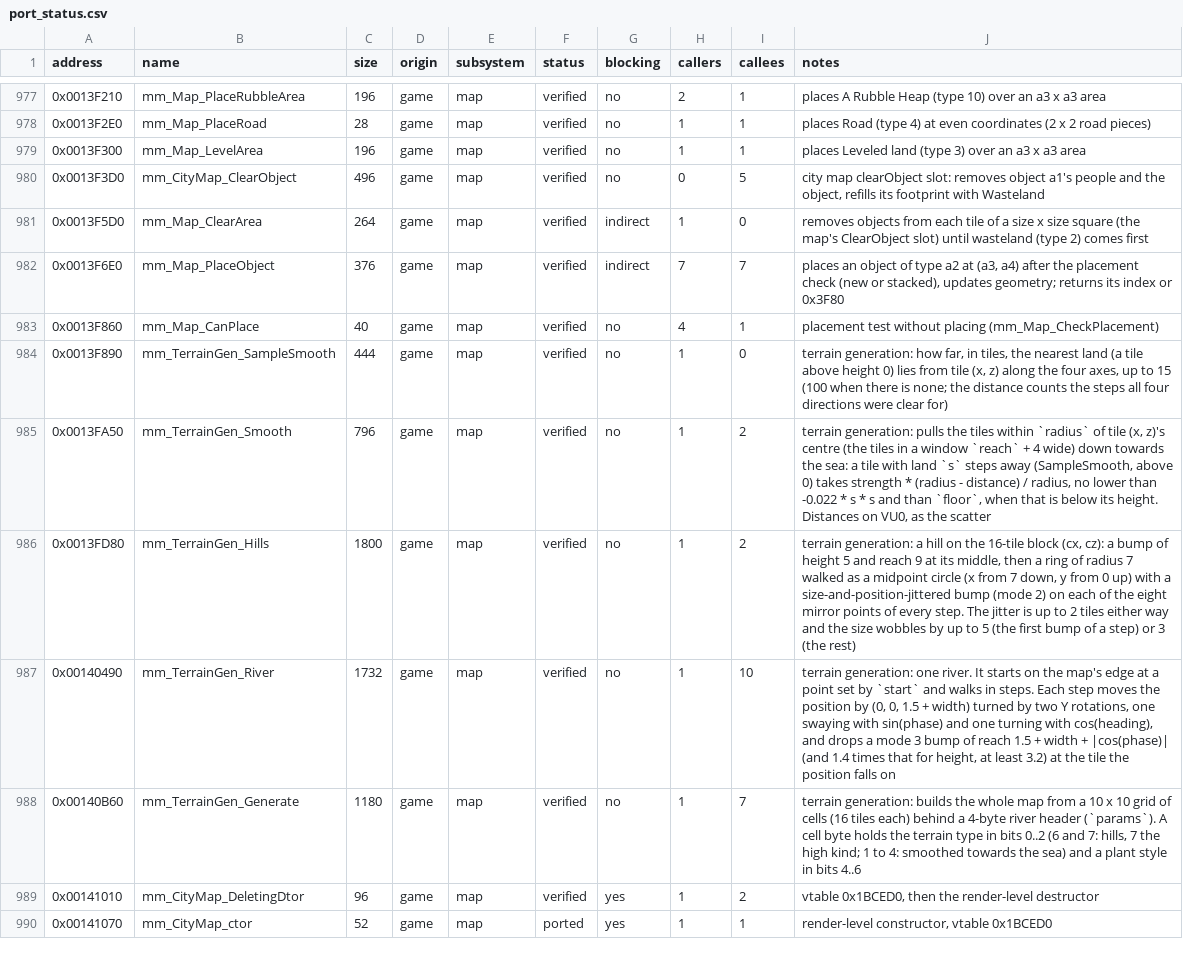
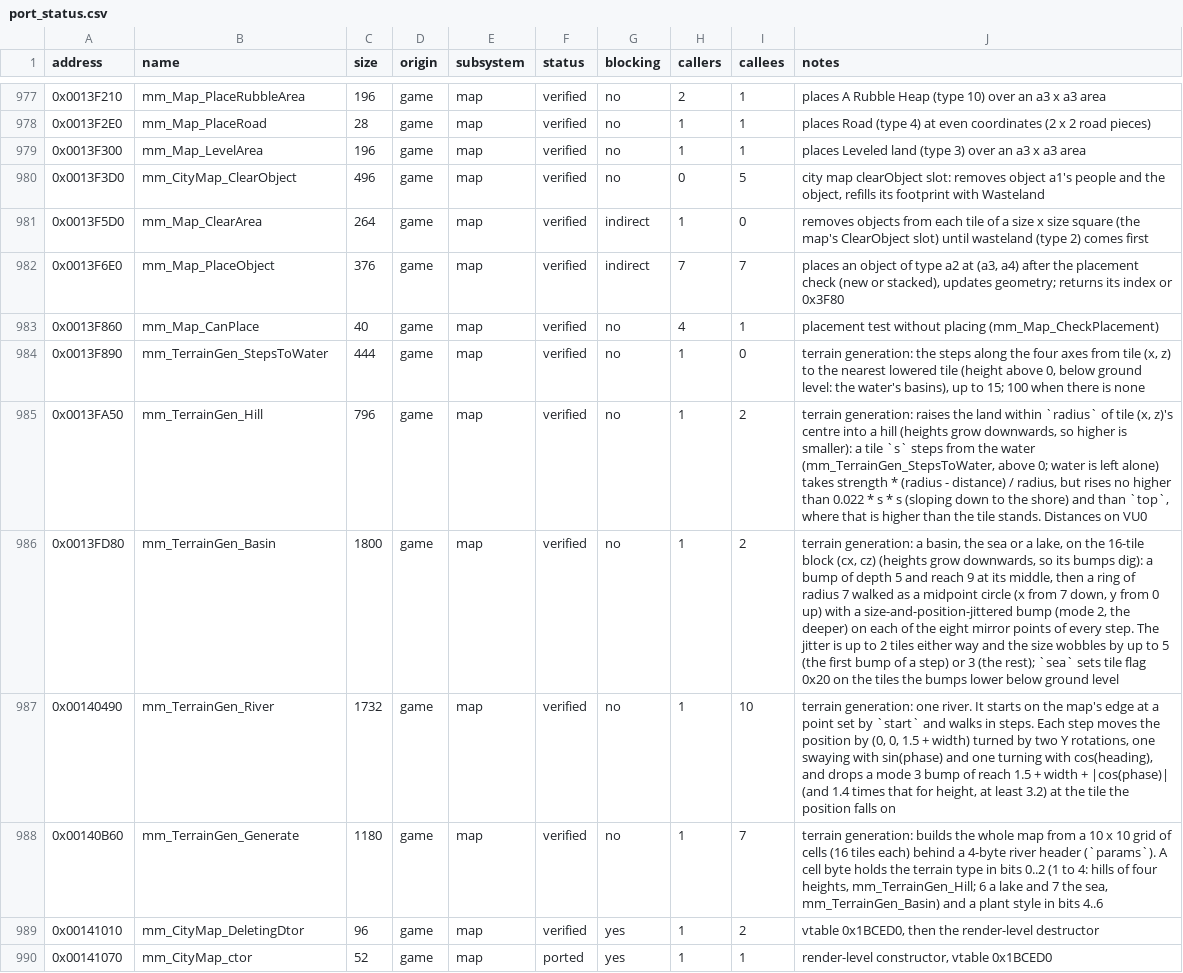
Before and after one commit to koaque/Metropolismania-PC, a CSV file: config/port_status.csv, drawn as a sheet; only a part is shown, gaps mark what is left out; the diff covers the shown part only; the diff names each change by its address in the sheet, - before the commit and + after, or states it on an @@ line.

Commit message:
Heights grow downwards: sea and lake basins, hills, the water's bottom, tile and object flags named
- Heights grow downwards (y points down): 0 is ground level, the water surface is CityScene.waterLevel (0.5),
  basins go down to 3.2 and hills rise to -3.6. The wasteland tick, the player's splash footsteps and wading
  pose, and the ports' 2.5-deep basin all read this way. Several old names and comments had it upside down.
- Terrain from STAGE.BIN: cells 1 to 4 raise hills (TerrainGen_Smooth -> TerrainGen_Hill, kHill* tables),
  6 digs a lake and 7 the sea (TerrainGen_Hills -> TerrainGen_Basin, parameter sea); TerrainGen_SampleSmooth
  -> TerrainGen_StepsToWater. Each stage's cells match its briefing text.
- Tile flag 0x20 is the sea (Map_TileFlag20 -> Map_TileIsSea), 8 leveled ground (Map_TileFlag08 ->
  Map_TileIsLeveled), 0x10 walkable. Object flag 2 is a need partly met (WordsFn_BuildingFlag2 ->
  WordsFn_BuildingNeedPartlyMet), 0x10 lit. Type flag 1 is leveled ground, 2 walkable, 0x10 the port types.
- Layer B is the water's bottom: sand for the sea, rock for lakes, drawn at 0.6 y + 0.08 (Map_HeightScale ->
  Map_BottomHeight, the same formula). Layer F covers road tiles with lit street lamps.
  Placement_CheckSlope -> Placement_LandBeside; Terrain_BuildVu1PacketA/B -> Terrain_BuildSidePackets /
  Terrain_BuildGroundPackets.
- Vertical comments checked against the sign in code: road, levelling, ports, placement marker, player,
  camera, my-home and talk views (the person view's target is 0.45 above, not 0.9 under), name entry board.
- Notes fixed: WordsFn_NewBuildingsTier (lost in an earlier rename) and ten port_status notes.

Full difftest: 1526 functions, 20651 records, 0 failed; live run to the city fine.

```diff
--- a/config/port_status.csv
+++ b/config/port_status.csv
-B984 (name): mm_TerrainGen_SampleSmooth
+B984 (name): mm_TerrainGen_StepsToWater
-J984 (notes): terrain generation: how far, in tiles, the nearest land (a tile above height 0) lies from tile (x, z) along the four axes, up to 15 (100 when there is none; the distance counts the steps all four directions were clear for)
+J984 (notes): terrain generation: the steps along the four axes from tile (x, z) to the nearest lowered tile (height above 0, below ground level: the water's basins), up to 15; 100 when there is none
-B985 (name): mm_TerrainGen_Smooth
+B985 (name): mm_TerrainGen_Hill
-J985 (notes): terrain generation: pulls the tiles within `radius` of tile (x, z)'s centre (the tiles in a window `reach` + 4 wide) down towards the sea: a tile with land `s` steps away (SampleSmooth, above 0) takes strength * (radius - distance) / radius, no lower than -0.022 * s * s and than `floor`, when that is below its height. Distances on VU0, as the scatter
+J985 (notes): terrain generation: raises the land within `radius` of tile (x, z)'s centre into a hill (heights grow downwards, so higher is smaller): a tile `s` steps from the water (mm_TerrainGen_StepsToWater, above 0; water is left alone) takes strength * (radius - distance) / radius, but rises no higher than 0.022 * s * s (sloping down to the shore) and than `top`, where that is higher than the tile stands. Distances on VU0
-B986 (name): mm_TerrainGen_Hills
+B986 (name): mm_TerrainGen_Basin
-J986 (notes): …generation: a hill on the 16-tile block (cx, cz): a bump of height 5 and reach 9 at its middle, then a ring of radius 7 walked as a midpoint circle (x from 7 down, y from 0 up) with a size-and-position-jittered bump (mode 2) on each of the eight mirror points of every step. The jitter is up to 2 tiles either way and the size wobbles by up to 5 (the first bump of a step) or 3 (the rest)
+J986 (notes): …generation: a basin, the sea or a lake, on the 16-tile block (cx, cz) (heights grow downwards, so its bumps dig): a bump of depth 5 and reach 9 at its middle, then a ring of radius 7 walked as a midpoint circle (x from 7 down, y from 0 up) with a size-and-position-jittered bump (mode 2, the deeper) on each of the eight mirror points of every step. The jitter is up to 2 tiles either way and the size wobbles by up to 5 (the first bump of a step) or 3 (the rest); `sea` sets tile flag 0x20 on the tiles the bumps lower below ground level
-J988 (notes): …bits 0..2 (6 and 7: hills, 7 the high kind; 1 to 4: smoothed towards the sea) and a…
+J988 (notes): …bits 0..2 (1 to 4: hills of four heights, mm_TerrainGen_Hill; 6 a lake and 7 the sea, mm_TerrainGen_Basin) and a…
```
Also changed, not shown: 25 edited cells elsewhere in this file, config/symbols.csv, 20 other files.
